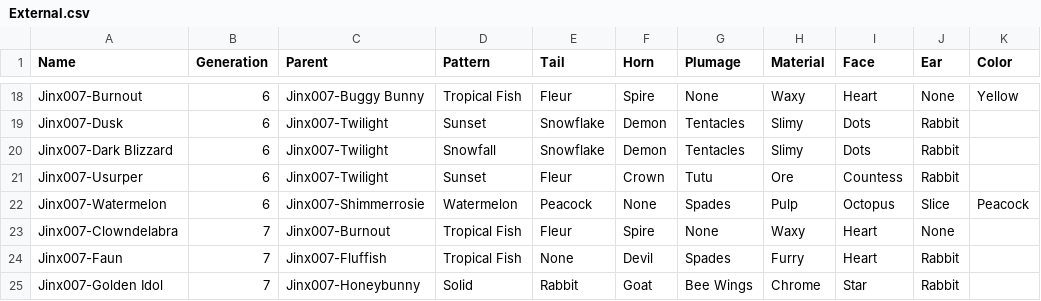
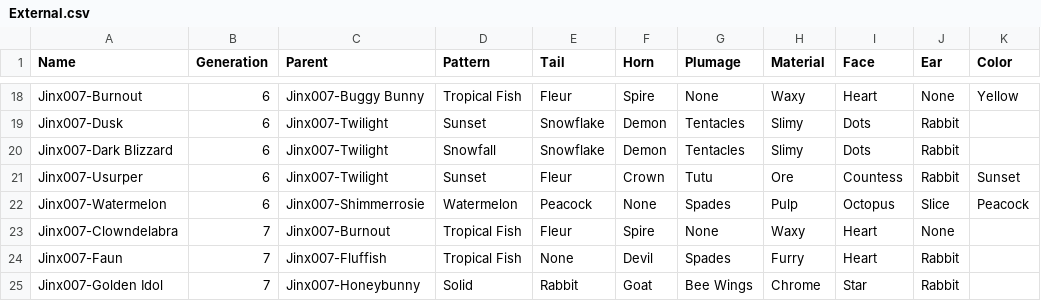
Before and after one commit to g1ddy/PeridotArchetypeFinder, a CSV file: assets/External.csv, drawn as a sheet; only a part is shown, gaps mark what is left out.

Commit message:
update incompatible color

```diff
--- a/assets/External.csv
+++ b/assets/External.csv
@@ -20,3 +20,3 @@ Jinx007-Dusk,6,Jinx007-Twilight,Sunset,Snowflake,Demon,Tentacles,Slimy,Dots,Rabb
 Jinx007-Dark Blizzard,6,Jinx007-Twilight,Snowfall,Snowflake,Demon,Tentacles,Slimy,Dots,Rabbit,
-Jinx007-Usurper,6,Jinx007-Twilight,Sunset,Fleur,Crown,Tutu,Ore,Countess,Rabbit,
+Jinx007-Usurper,6,Jinx007-Twilight,Sunset,Fleur,Crown,Tutu,Ore,Countess,Rabbit,Sunset
 Jinx007-Watermelon,6,Jinx007-Shimmerrosie,Watermelon,Peacock,None,Spades,Pulp,Octopus,Slice,Peacock
```
